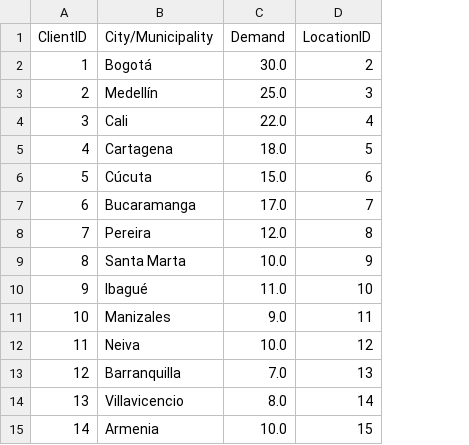
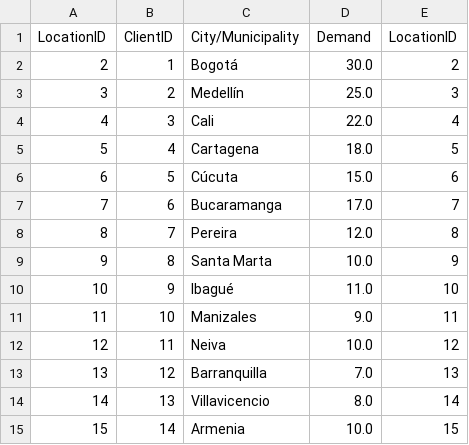
Before and after one commit to gabrielaeescobar/MOS-Proyecto, a CSV file: Proyecto_C_Caso2/clients.csv, drawn as a sheet; the diff names each change by its address in the sheet, - before the commit and + after, or states it on an @@ line.

```diff
--- a/Proyecto_C_Caso2/clients.csv
+++ b/Proyecto_C_Caso2/clients.csv
+column A (LocationID), rows 2-15: 2 | 3 | 4 | 5 | 6 | 7 | 8 | 9 | 10 | 11 | 12 | 13 | 14 | 15
```
Also changed, not shown: Proyecto_C_Caso2/stations.csv, Proyecto_C_Caso3/clients.csv, 10 other files.
